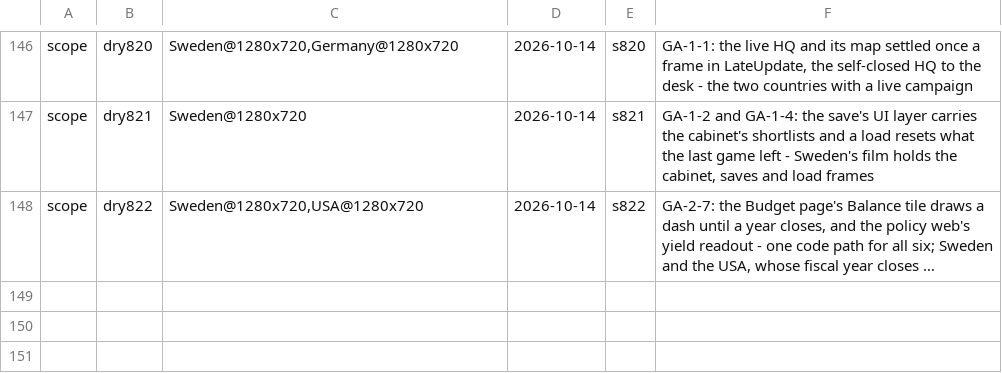
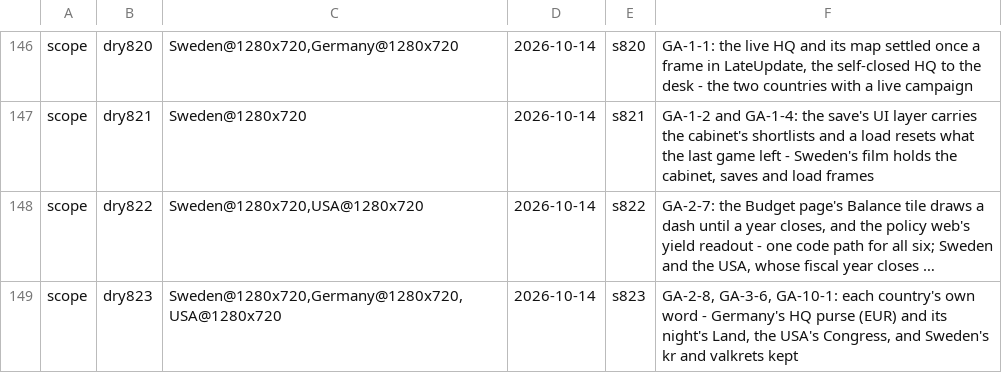
Before and after one commit to Bippen/PoliSim, a TSV file: Tools/film_scope.tsv, drawn as a sheet; only a part is shown, gaps mark what is left out; long unchanged cells end in …; the diff names each change by its address in the sheet, - before the commit and + after, or states it on an @@ line.

```diff
--- a/Tools/film_scope.tsv
+++ b/Tools/film_scope.tsv
+row 149: scope | dry823 | Sweden@1280x720,Germany@1280x720,USA@1280x720 | 2026-10-14 | s823 | GA-2-8, GA-3-6, GA-10-1: each country's own word - Germany's HQ purse (EUR) and its night's Land, the USA's Congress, and Sweden's kr and valkrets kept
```
Also changed, not shown: 13 other files.
